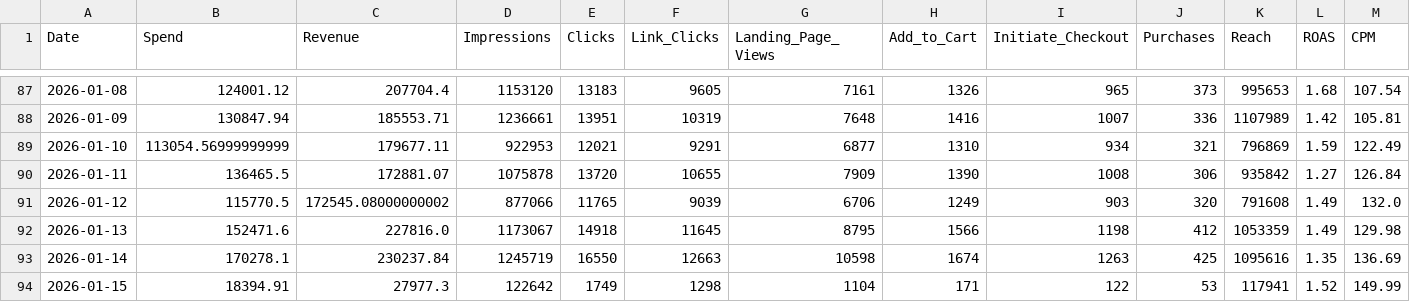
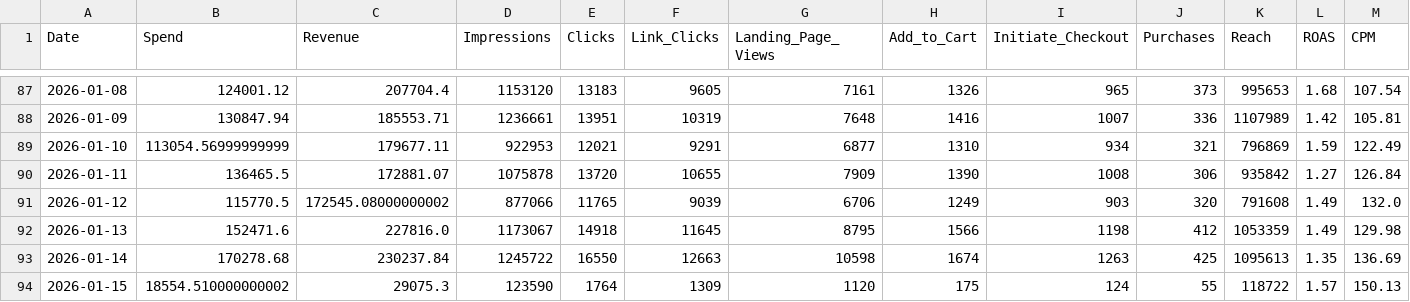
Before and after one commit to sreepathiyogi-blip/meta-live-dashboard, a CSV file: daily_summary.csv, drawn as a sheet; only a part is shown, gaps mark what is left out; the diff covers the shown part only; the diff names each change by its address in the sheet, - before the commit and + after, or states it on an @@ line.

```diff
--- a/daily_summary.csv
+++ b/daily_summary.csv
-B93 (Spend): 170278.1
+B93 (Spend): 170278.68
-D93 (Impressions): 1245719
+D93 (Impressions): 1245722
-K93 (Reach): 1095616
+K93 (Reach): 1095613
-B94 (Spend): 18394.91
+B94 (Spend): 18554.510000000002
-C94 (Revenue): 27977.3
+C94 (Revenue): 29075.3
-D94 (Impressions): 122642
+D94 (Impressions): 123590
-E94 (Clicks): 1749
+E94 (Clicks): 1764
-F94 (Link_Clicks): 1298
+F94 (Link_Clicks): 1309
-G94 (Landing_Page_Views): 1104
+G94 (Landing_Page_Views): 1120
-H94 (Add_to_Cart): 171
+H94 (Add_to_Cart): 175
-I94 (Initiate_Checkout): 122
+I94 (Initiate_Checkout): 124
-J94 (Purchases): 53
+J94 (Purchases): 55
-K94 (Reach): 117941
+K94 (Reach): 118722
-L94 (ROAS): 1.52
+L94 (ROAS): 1.57
-M94 (CPM): 149.99
+M94 (CPM): 150.13
```
Also changed, not shown: 1 edited cell elsewhere in this file, complete_campaign_data.csv, live_today_performance.csv, 2 other files.
